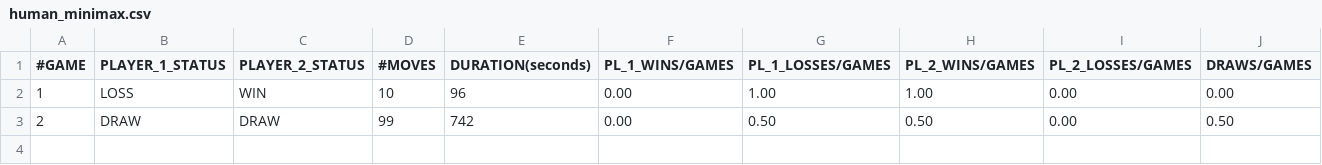
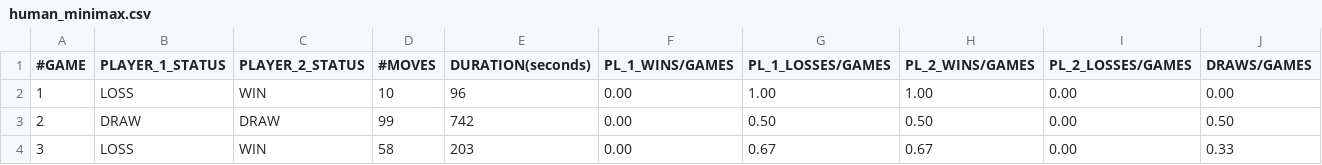
Before and after one commit to matteonaccarato/chess, a CSV file: GameData/human_minimax.csv, drawn as a sheet; the diff names each change by its address in the sheet, - before the commit and + after, or states it on an @@ line.

Commit message:
Draw situation taken into account in minimax evaluation

```diff
--- a/GameData/human_minimax.csv
+++ b/GameData/human_minimax.csv
+row 4: 3 | LOSS | WIN | 58 | 203 | 0.00 | 0.67 | 0.67 | 0.00 | 0.33
```
Also changed, not shown: 3 other files.
